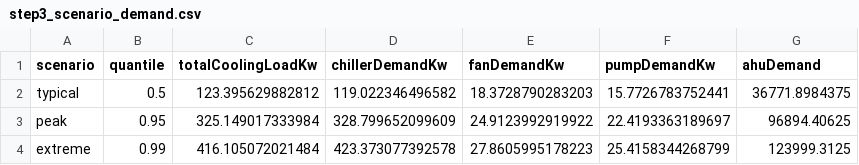
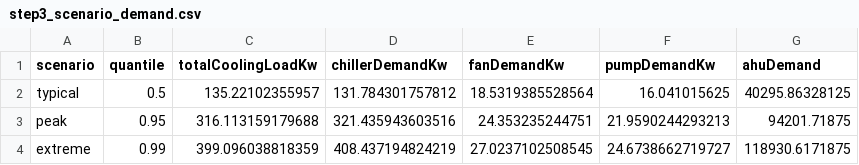
Before and after one commit to kdjhk12643/final_codex2.3, a CSV file: output/tables/step3_scenario_demand.csv, drawn as a sheet.

```diff
--- a/output/tables/step3_scenario_demand.csv
+++ b/output/tables/step3_scenario_demand.csv
@@ -1,4 +1,4 @@
 scenario,quantile,totalCoolingLoadKw,chillerDemandKw,fanDemandKw,pumpDemandKw,ahuDemand
-typical,0.5,123.395629882812,119.022346496582,18.3728790283203,15.7726783752441,36771.8984375
-peak,0.95,325.149017333984,328.799652099609,24.9123992919922,22.4193363189697,96894.40625
-extreme,0.99,416.105072021484,423.373077392578,27.8605995178223,25.4158344268799,123999.3125
+typical,0.5,135.22102355957,131.784301757812,18.5319385528564,16.041015625,40295.86328125
+peak,0.95,316.113159179688,321.435943603516,24.353235244751,21.9590244293213,94201.71875
+extreme,0.99,399.096038818359,408.437194824219,27.0237102508545,24.6738662719727,118930.6171875
```
Also changed, not shown: output/tables/step3_subsystem_demand_quantiles.csv, output/tables/step4_scenario_capacity_check.csv, 24 other files.
